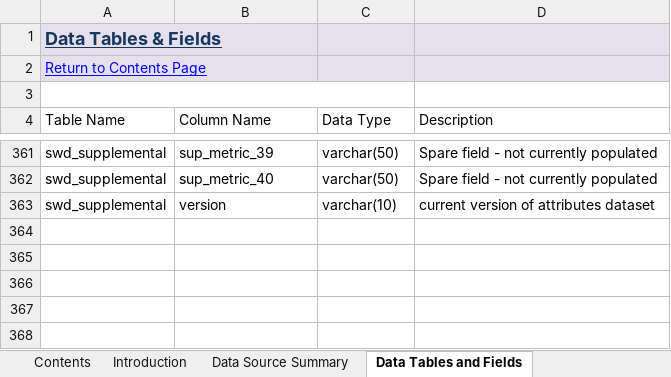
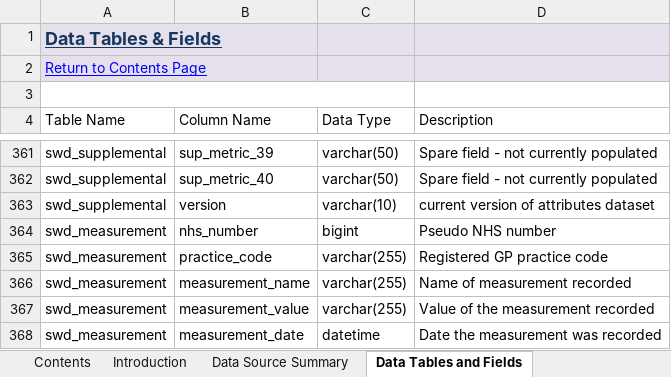
Before and after one commit to BusinessInformationBNSSG/SWD, an Excel workbook: SWD User Guide.xlsx, sheet Data Tables and Fields, drawn as a sheet; only a part is shown, gaps mark what is left out; values as stored, in another font and other column widths than the file's, no borders; charts and pictures and conditional formats not drawn; the diff names each change by its address in the sheet, - before the commit and + after, or states it on an @@ line.

```diff
--- a/SWD User Guide.xlsx (sheet Data Tables and Fields)
+++ b/SWD User Guide.xlsx (sheet Data Tables and Fields)
+row 364: swd_measurement | nhs_number | bigint | Pseudo NHS number
+row 365: swd_measurement | practice_code | varchar(255) | Registered GP practice code
+row 366: swd_measurement | measurement_name | varchar(255) | Name of measurement recorded
+row 367: swd_measurement | measurement_value | varchar(255) | Value of the measurement recorded
+row 368: swd_measurement | measurement_date | datetime | Date the measurement was recorded
```
Also changed, not shown: sheet Issue Log, sheet Data Source Summary, sheet Introduction, sheet Version History, sheet Attributes Data Dictionary, sheet Activity Costs, charts or pictures.
